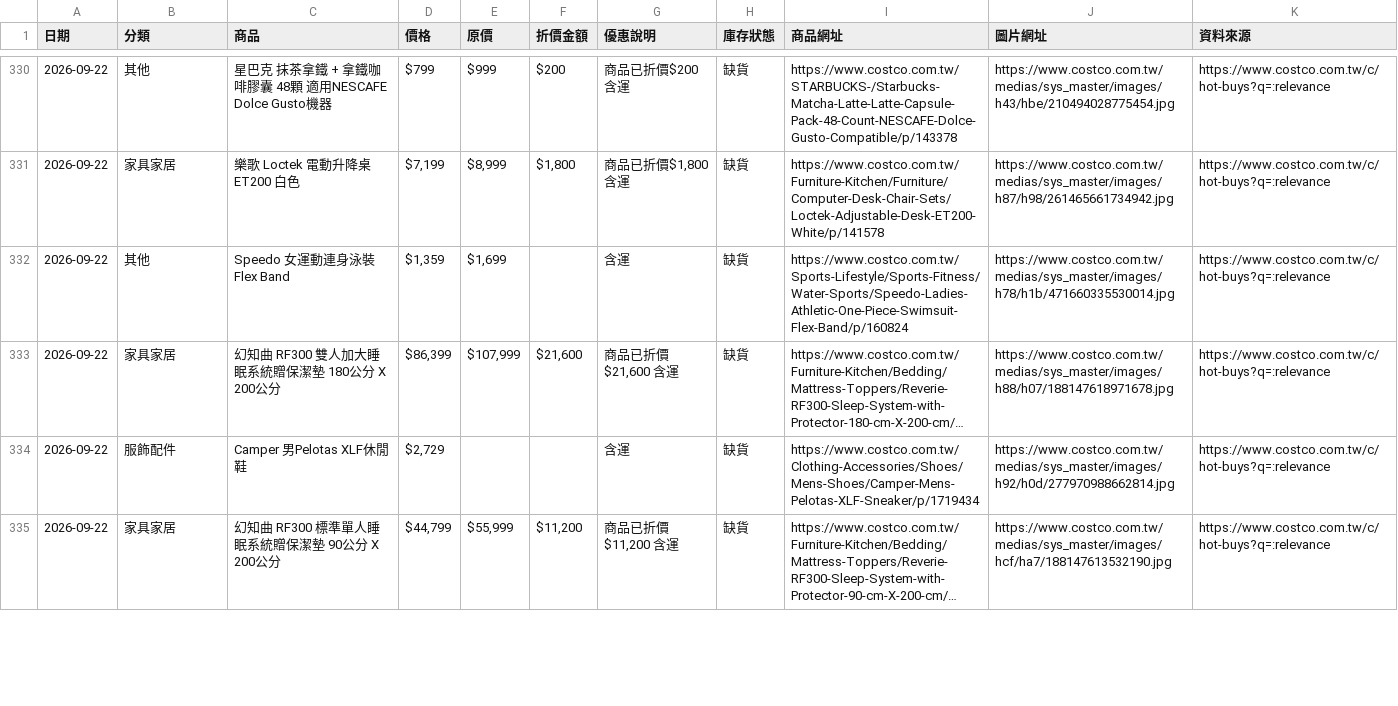
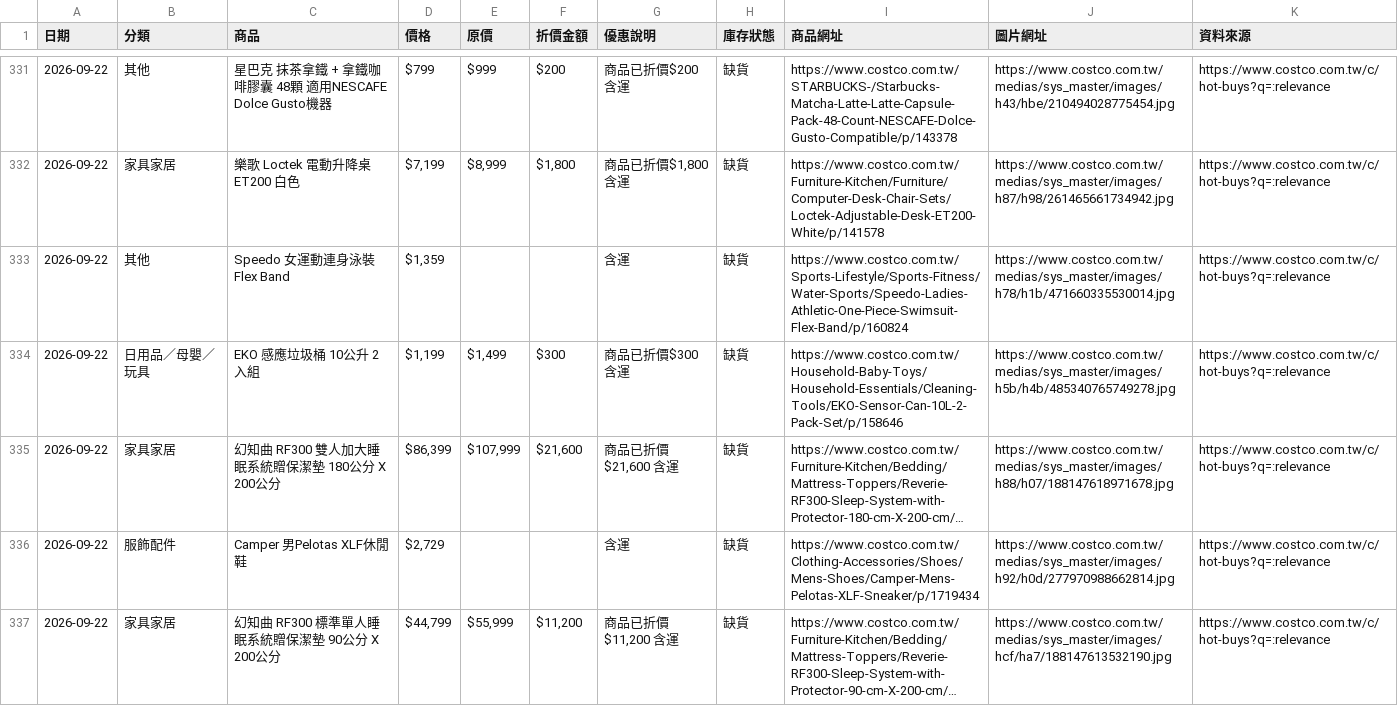
Before and after one commit to da199919-ux/costco-daily-deals, a CSV file: output/history/2026-09-22.csv, drawn as a sheet; only a part is shown, gaps mark what is left out; long unchanged cells end in …; addresses are those after the commit; the diff covers the shown part only; the diff names each change by its address in the sheet, - before the commit and + after, or states it on an @@ line.

```diff
--- a/output/history/2026-09-22.csv
+++ b/output/history/2026-09-22.csv
-E333 (原價): $1,699
+E333 (原價): (empty)
+row 334: 2026-09-22 | 日用品／母嬰／玩具 | EKO 感應垃圾桶 10公升 2入組 | $1,199 | $1,499 | $300 | 商品已折價$300 含運 | 缺貨 | https://www.costco.com.tw/Household-Baby-Toys/Household-Essentials/Cleaning-Tools/EKO-Sensor-Can-10L-2-Pack-Set/p/158646 | https://www.costco.com.tw/medias/sys_master/images/h5b/h4b/485340765749278.jpg | https://www.costco.com.tw/c/hot-buys?q=:relevance
```
Also changed, not shown: 3 added rows, 3 removed rows, 3 moved rows and 23 edited cells elsewhere in this file, output/latest.csv, 4 other files.
